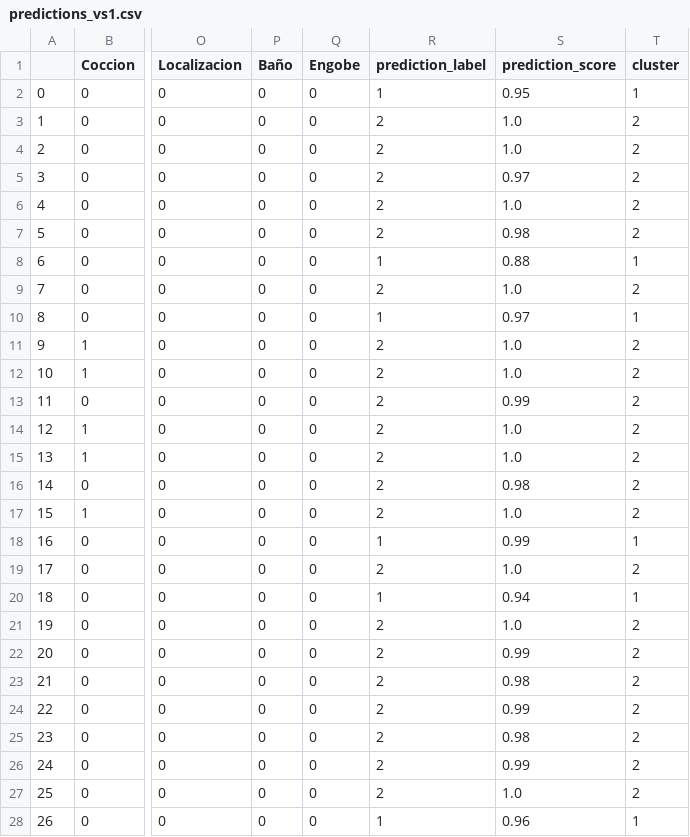
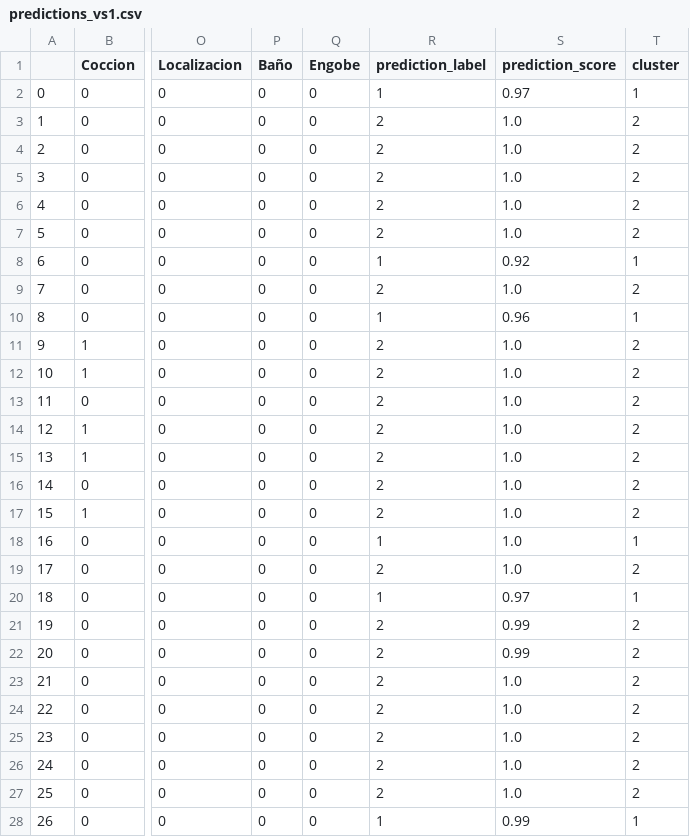
Before and after one commit to Daniel-SanchezG/Un-modelo-de-juguete, a CSV file: intermediate_data/predictions_vs1.csv, drawn as a sheet; only a part is shown, gaps mark what is left out; the diff covers the shown part only; the diff names each change by its address in the sheet, - before the commit and + after, or states it on an @@ line.

Commit message:
commit local

```diff
--- a/intermediate_data/predictions_vs1.csv
+++ b/intermediate_data/predictions_vs1.csv
-S2 (prediction_score): 0.95
+S2 (prediction_score): 0.97
-S5 (prediction_score): 0.97
+S5 (prediction_score): 1.0
-S7 (prediction_score): 0.98
+S7 (prediction_score): 1.0
-S8 (prediction_score): 0.88
+S8 (prediction_score): 0.92
-S10 (prediction_score): 0.97
+S10 (prediction_score): 0.96
-S13 (prediction_score): 0.99
+S13 (prediction_score): 1.0
-S16 (prediction_score): 0.98
+S16 (prediction_score): 1.0
-S18 (prediction_score): 0.99
+S18 (prediction_score): 1.0
-S20 (prediction_score): 0.94
+S20 (prediction_score): 0.97
-S21 (prediction_score): 1.0
+S21 (prediction_score): 0.99
-S23 (prediction_score): 0.98
+S23 (prediction_score): 1.0
-S24 (prediction_score): 0.99
+S24 (prediction_score): 1.0
-S25 (prediction_score): 0.98
+S25 (prediction_score): 1.0
-S26 (prediction_score): 0.99
+S26 (prediction_score): 1.0
-S28 (prediction_score): 0.96
+S28 (prediction_score): 0.99
```
Also changed, not shown: 11 edited cells elsewhere in this file, 8 other files.
